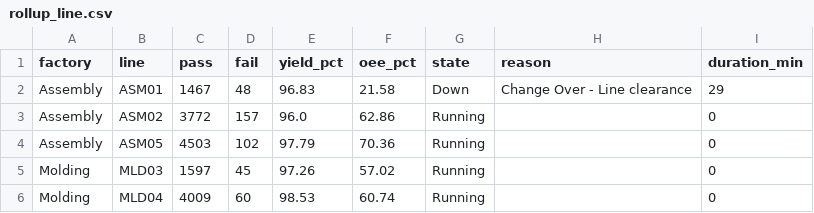
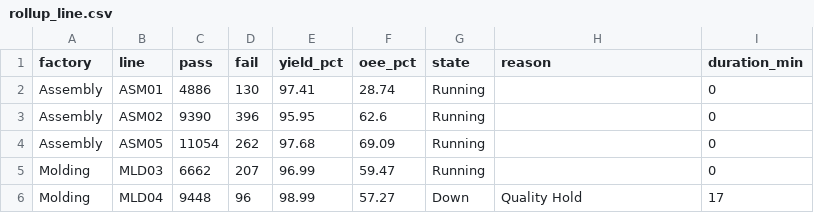
Before and after one commit to todd-cpme/ClearOEEDemo, a CSV file: data/rollup_line.csv, drawn as a sheet; only a part is shown; the diff covers the shown part only.

```diff
--- a/data/rollup_line.csv
+++ b/data/rollup_line.csv
@@ -1,6 +1,6 @@
 factory,line,pass,fail,yield_pct,oee_pct,state,reason,duration_min
-Assembly,ASM01,1467,48,96.83,21.58,Down,Change Over - Line clearance,29
-Assembly,ASM02,3772,157,96.0,62.86,Running,,0
-Assembly,ASM05,4503,102,97.79,70.36,Running,,0
-Molding,MLD03,1597,45,97.26,57.02,Running,,0
-Molding,MLD04,4009,60,98.53,60.74,Running,,0
+Assembly,ASM01,4886,130,97.41,28.74,Running,,0
+Assembly,ASM02,9390,396,95.95,62.6,Running,,0
+Assembly,ASM05,11054,262,97.68,69.09,Running,,0
+Molding,MLD03,6662,207,96.99,59.47,Running,,0
+Molding,MLD04,9448,96,98.99,57.27,Down,Quality Hold,17
```
Also changed, not shown: 90 edited cells elsewhere in this file, data/events.csv, data/rollup_factory.csv, 3 other files.
